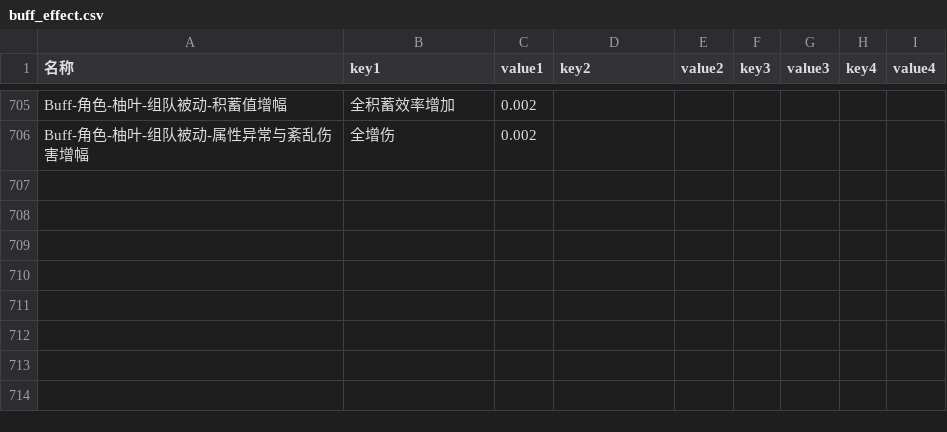
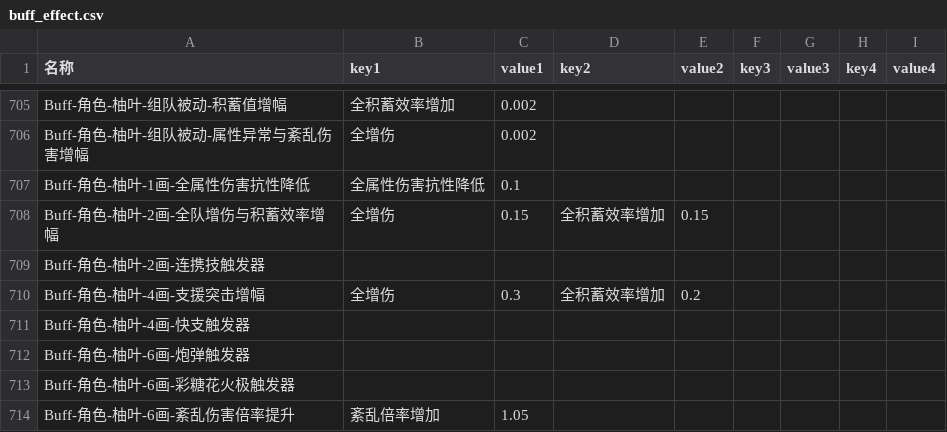
Before and after one commit to ZZZSimulator/ZSim, a CSV file: zsim/data/buff_effect.csv, drawn as a sheet; only a part is shown, gaps mark what is left out; the diff names each change by its address in the sheet, - before the commit and + after, or states it on an @@ line.

```diff
--- a/zsim/data/buff_effect.csv
+++ b/zsim/data/buff_effect.csv
+row 707: Buff-角色-柚叶-1画-全属性伤害抗性降低 | 全属性伤害抗性降低 | 0.1
+row 708: Buff-角色-柚叶-2画-全队增伤与积蓄效率增幅 | 全增伤 | 0.15 | 全积蓄效率增加 | 0.15
+row 709: Buff-角色-柚叶-2画-连携技触发器
+row 710: Buff-角色-柚叶-4画-支援突击增幅 | 全增伤 | 0.3 | 全积蓄效率增加 | 0.2
+row 711: Buff-角色-柚叶-4画-快支触发器
+row 712: Buff-角色-柚叶-6画-炮弹触发器
+row 713: Buff-角色-柚叶-6画-彩糖花火极触发器
+row 714: Buff-角色-柚叶-6画-紊乱伤害倍率提升 | 紊乱倍率增加 | 1.05
```
Also changed, not shown: zsim/data/skill.csv, zsim/data/激活判断.csv, 10 other files.
